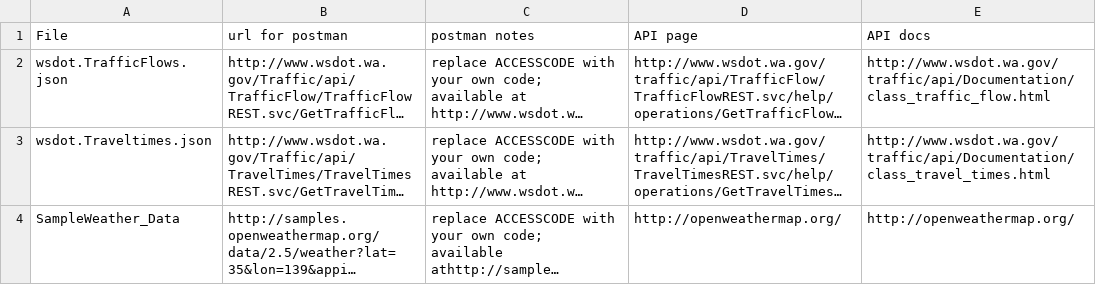
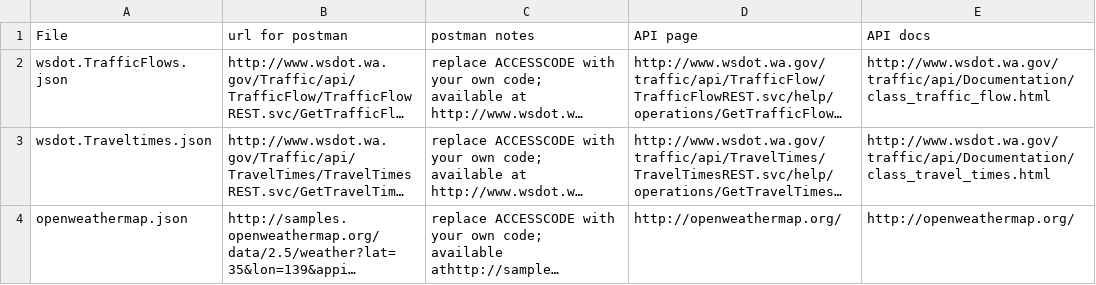
Before and after one commit to Data4Democracy/democratizing_weather_data, a CSV file: democratizing_weather_data/streaming/APIs/API_index.csv (was democratizing_weather_data/streaming/APIs/API index - Sheet1.csv), drawn as a sheet; long unchanged cells end in …; the diff names each change by its address in the sheet, - before the commit and + after, or states it on an @@ line.

```diff
--- a/democratizing_weather_data/streaming/APIs/API index - Sheet1.csv
+++ b/democratizing_weather_data/streaming/APIs/API_index.csv
-A4 (File): SampleWeather_Data
+A4 (File): openweathermap.json
```
Also changed, not shown: 1 other file.
